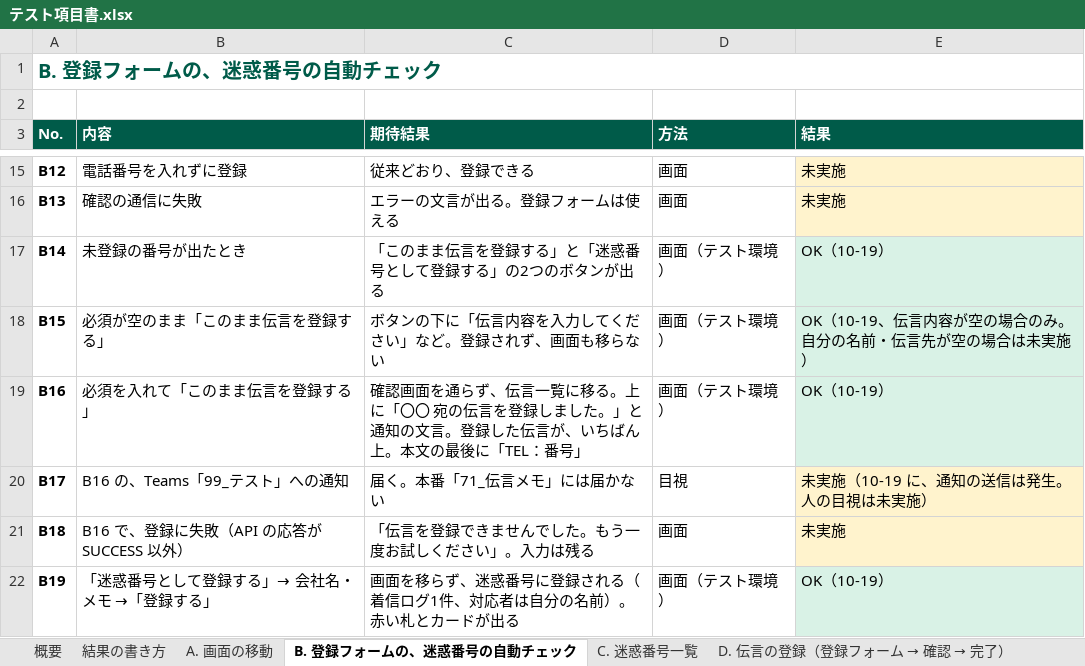
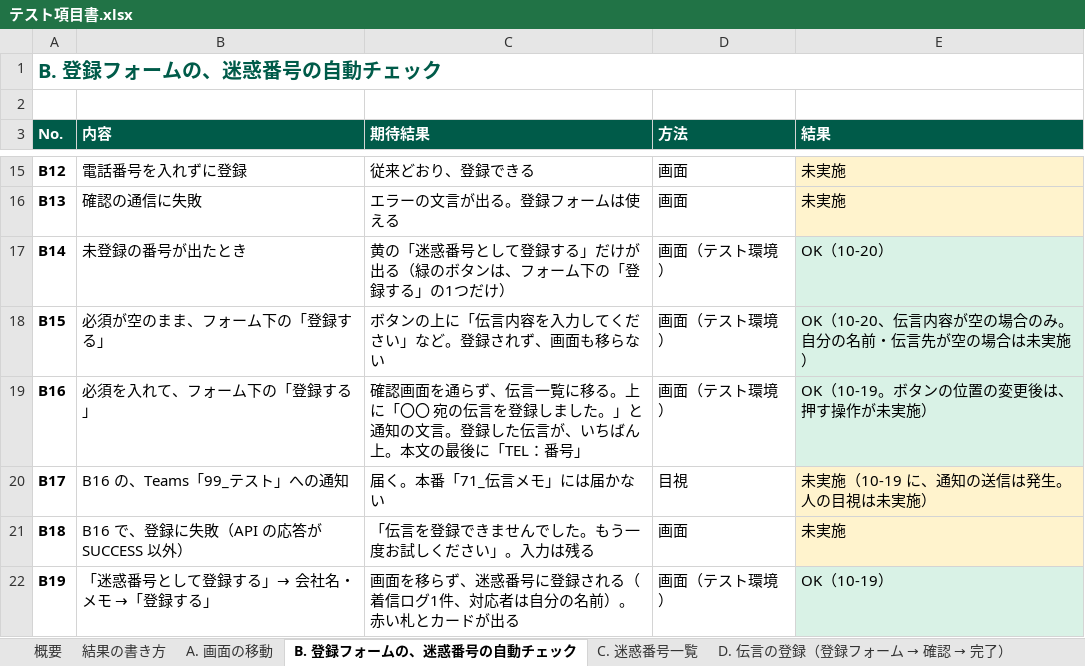
Before and after one commit to iwtmk26/message-system, an Excel workbook: docs/excel/テスト項目書.xlsx, sheet B. 登録フォームの、迷惑番号の自動チェック, drawn as a sheet; only a part is shown, gaps mark what is left out; values as stored, in another font and other column widths than the file's, no borders; the diff names each change by its address in the sheet, - before the commit and + after, or states it on an @@ line.

```diff
--- a/docs/excel/テスト項目書.xlsx (sheet B. 登録フォームの、迷惑番号の自動チェック)
+++ b/docs/excel/テスト項目書.xlsx (sheet B. 登録フォームの、迷惑番号の自動チェック)
-C17 (期待結果): 「このまま伝言を登録する」と「迷惑番号として登録する」の2つのボタンが出る
+C17 (期待結果): 黄の「迷惑番号として登録する」だけが出る（緑のボタンは、フォーム下の「登録する」の1つだけ）
-E17 (結果): OK（10-19）
+E17 (結果): OK（10-20）
-B18 (内容): 必須が空のまま「このまま伝言を登録する」
+B18 (内容): 必須が空のまま、フォーム下の「登録する」
-C18 (期待結果): ボタンの下に「伝言内容を入力してください」など。登録されず、画面も移らない
+C18 (期待結果): ボタンの上に「伝言内容を入力してください」など。登録されず、画面も移らない
-E18 (結果): OK（10-19、伝言内容が空の場合のみ。自分の名前・伝言先が空の場合は未実施）
+E18 (結果): OK（10-20、伝言内容が空の場合のみ。自分の名前・伝言先が空の場合は未実施）
-B19 (内容): 必須を入れて「このまま伝言を登録する」
+B19 (内容): 必須を入れて、フォーム下の「登録する」
-E19 (結果): OK（10-19）
+E19 (結果): OK（10-19。ボタンの位置の変更後は、押す操作が未実施）
```
Also changed, not shown: sheet I. 非機能, sheet 概要, sheet 本番で行うテスト（リリース時）, docs/excel/リリース手順書.xlsx, docs/excel/仕様書.xlsx, 6 other files.
